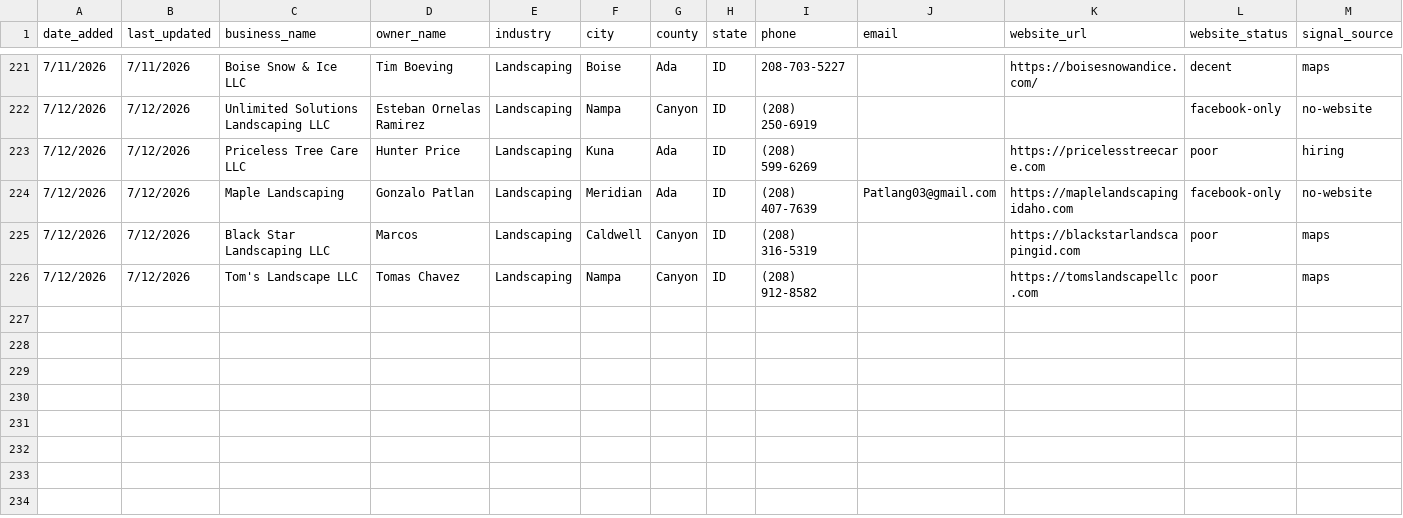
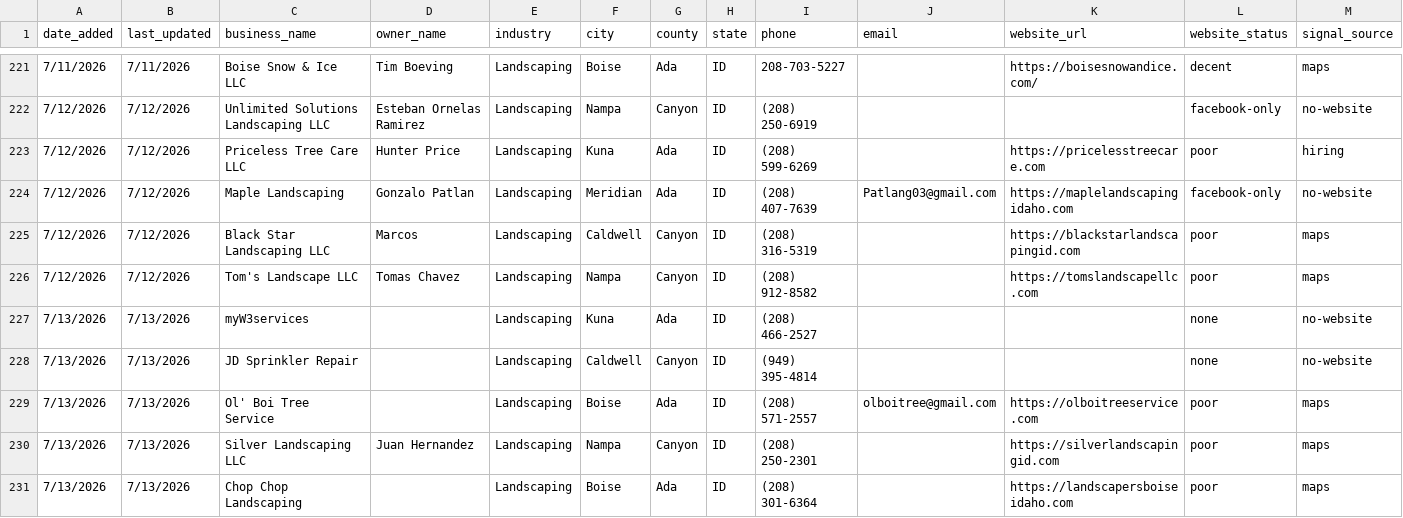
Before and after one commit to markscheiber0/scheiber-prospects, a CSV file: prospects.csv, drawn as a sheet; only a part is shown, gaps mark what is left out; rows hold the shown columns only; the diff names each change by its address in the sheet, - before the commit and + after, or states it on an @@ line.

```diff
--- a/prospects.csv
+++ b/prospects.csv
+row 227: 7/13/2026 | 7/13/2026 | myW3services |  | Landscaping | Kuna | Ada | ID | (208) 466-2527 |  |  | none | no-website
+row 228: 7/13/2026 | 7/13/2026 | JD Sprinkler Repair |  | Landscaping | Caldwell | Canyon | ID | (949) 395-4814 |  |  | none | no-website
+row 229: 7/13/2026 | 7/13/2026 | Ol' Boi Tree Service |  | Landscaping | Boise | Ada | ID | (208) 571-2557 | olboitree@gmail.com | https://olboitreeservice.com | poor | maps
+row 230: 7/13/2026 | 7/13/2026 | Silver Landscaping LLC | Juan Hernandez | Landscaping | Nampa | Canyon | ID | (208) 250-2301 |  | https://silverlandscapingid.com | poor | maps
+row 231: 7/13/2026 | 7/13/2026 | Chop Chop Landscaping |  | Landscaping | Boise | Ada | ID | (208) 301-6364 |  | https://landscapersboiseidaho.com | poor | maps
```
